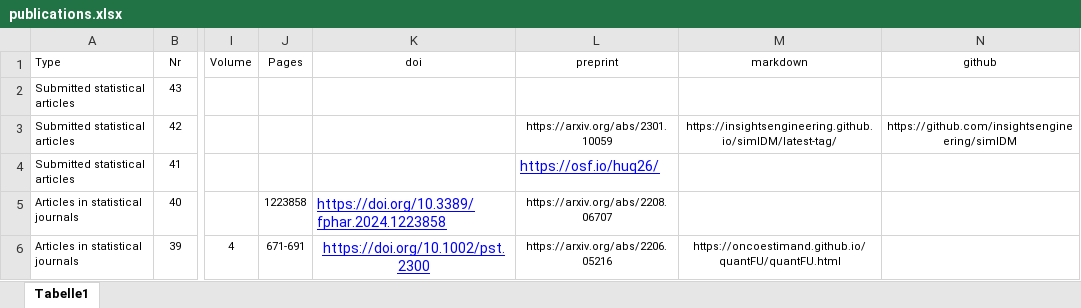
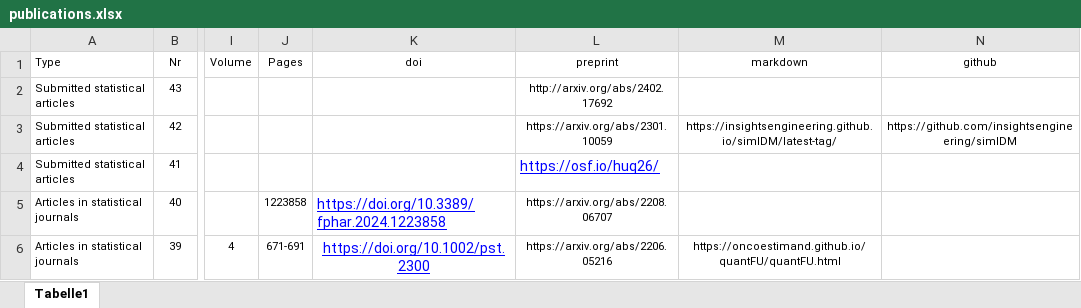
Before and after one commit to numbersman77/kasparrufibach, an Excel workbook: data/publications.xlsx, sheet Tabelle1, drawn as a sheet; only a part is shown, gaps mark what is left out; values as stored, in another font and other column widths than the file's, no borders; the diff names each change by its address in the sheet, - before the commit and + after, or states it on an @@ line.

```diff
--- a/data/publications.xlsx (sheet Tabelle1)
+++ b/data/publications.xlsx (sheet Tabelle1)
-L2 (preprint): (empty)
+L2 (preprint): http://arxiv.org/abs/2402.17692
```
Also changed, not shown: 2 other files.
